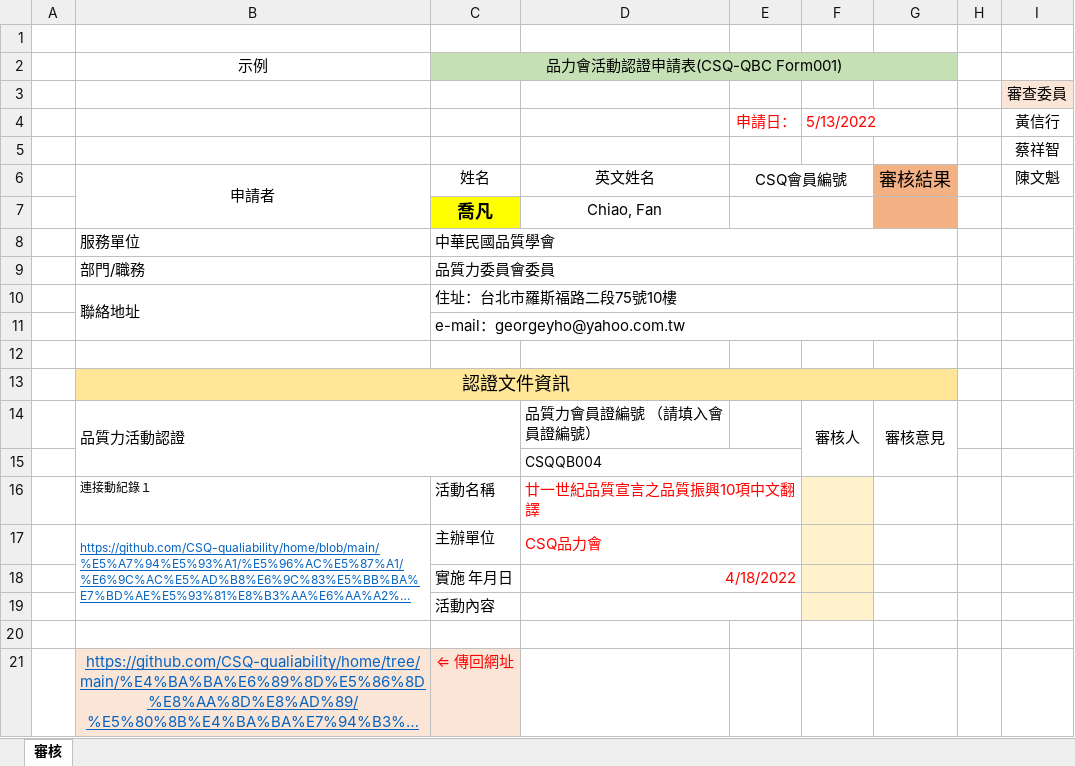
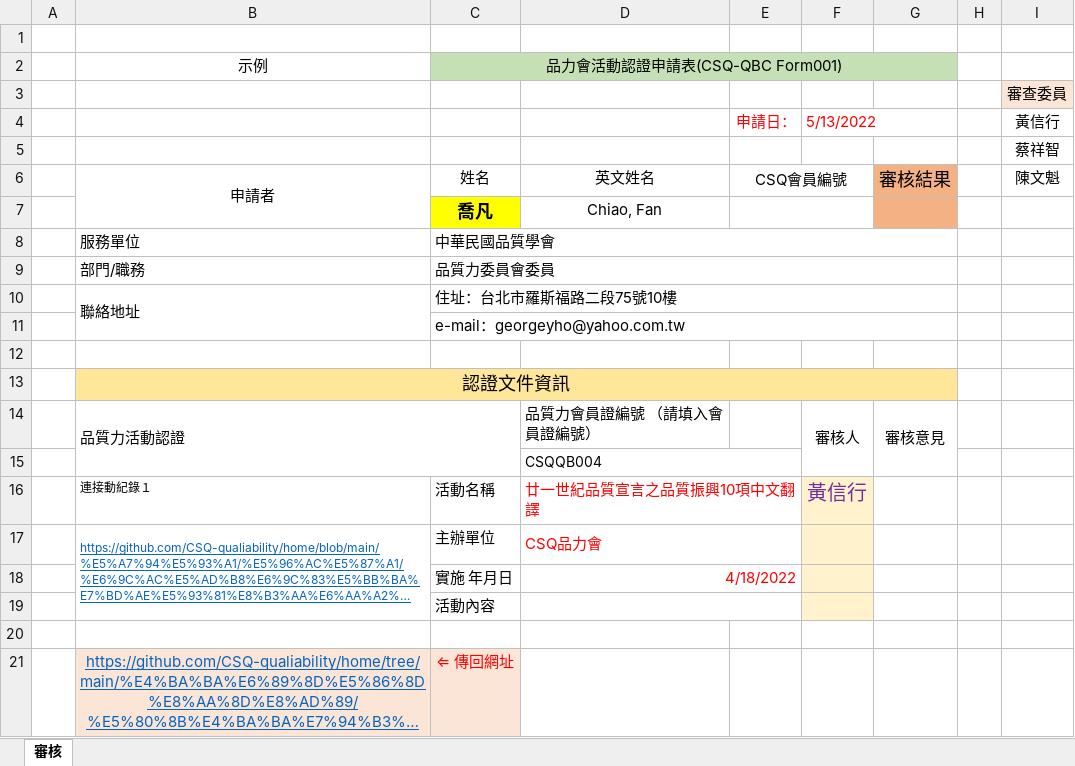
Before and after one commit to CSQ-qualiability/Quality-Manifesto, an Excel workbook: 人才再認證/個人申請及聯合審查/待審案件/品力會活動認證申請表_喬凡_0514.xlsx, sheet 審核, drawn as a sheet; long unchanged cells end in …; values as stored, in another font and other column widths than the file's, no borders; conditional formats not drawn; the diff names each change by its address in the sheet, - before the commit and + after, or states it on an @@ line.

Commit message:
Add files via upload

```diff
--- a/人才再認證/個人申請及聯合審查/待審案件/品力會活動認證申請表_喬凡_0514.xlsx (sheet 審核)
+++ b/人才再認證/個人申請及聯合審查/待審案件/品力會活動認證申請表_喬凡_0514.xlsx (sheet 審核)
-F16: (empty)
+F16: 黃信行
```
